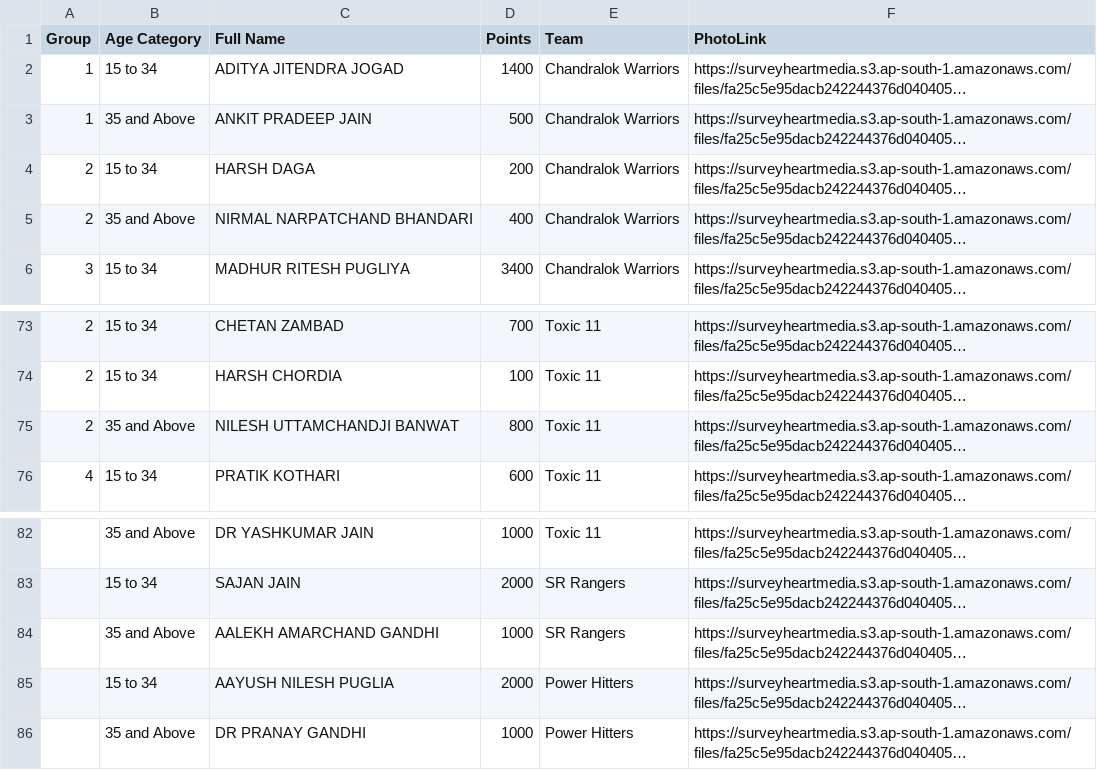
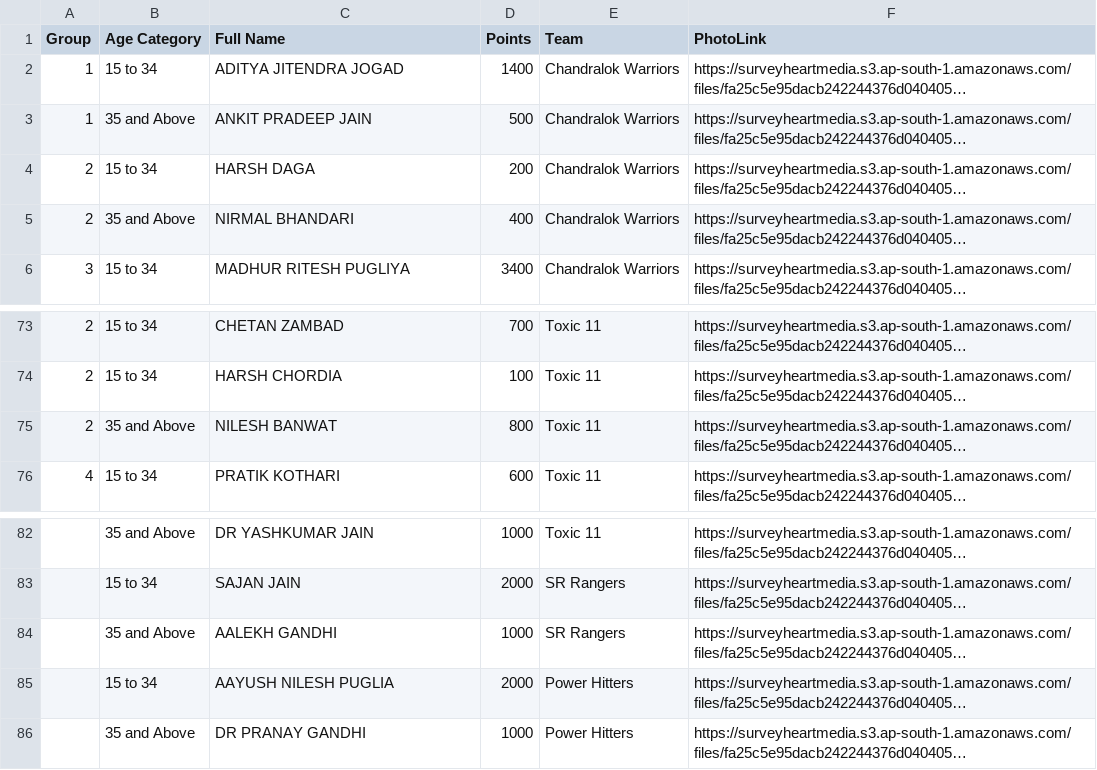
Before and after one commit to rajkothari-3156/JCL-Chandrapur, a CSV file: public/data/JCL 2k24 Final Players List For Owners - Auction sheet.csv, drawn as a sheet; only a part is shown, gaps mark what is left out; long unchanged cells end in …; the diff names each change by its address in the sheet, - before the commit and + after, or states it on an @@ line.

Commit message:
Updated the leaderboards and player price

```diff
--- a/public/data/JCL 2k24 Final Players List For Owners - Auction sheet.csv
+++ b/public/data/JCL 2k24 Final Players List For Owners - Auction sheet.csv
-C5 (Full Name): NIRMAL NARPATCHAND BHANDARI
+C5 (Full Name): NIRMAL BHANDARI
-C75 (Full Name): NILESH UTTAMCHANDJI BANWAT
+C75 (Full Name): NILESH BANWAT
-C84 (Full Name): AALEKH AMARCHAND GANDHI
+C84 (Full Name): AALEKH GANDHI
```
Also changed, not shown: public/data/840910_batting_leaderboard.csv, public/data/840910_bowling_leaderboard.csv, 2 other files.
